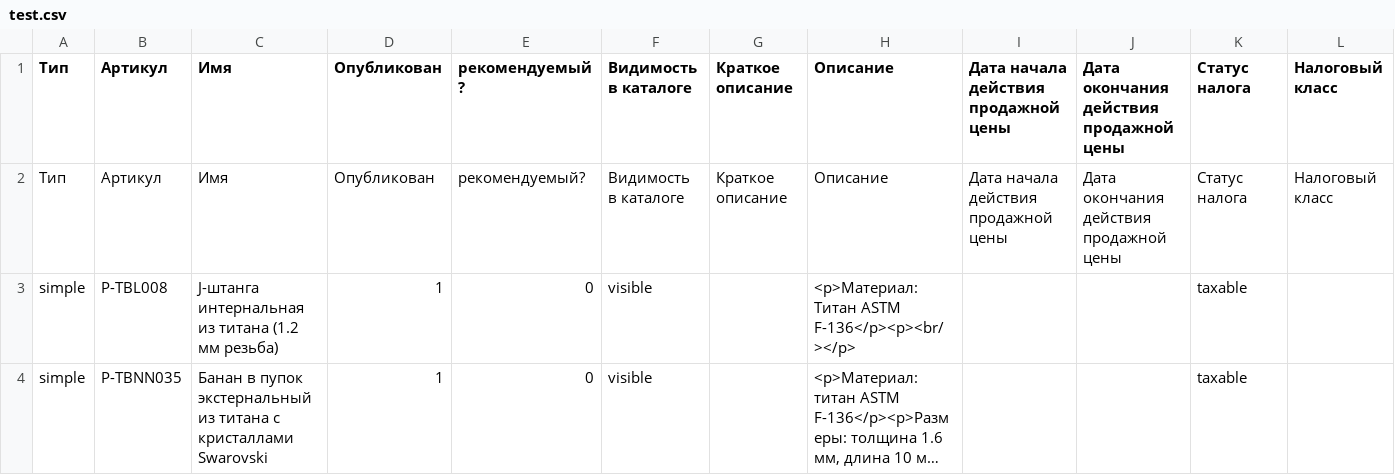
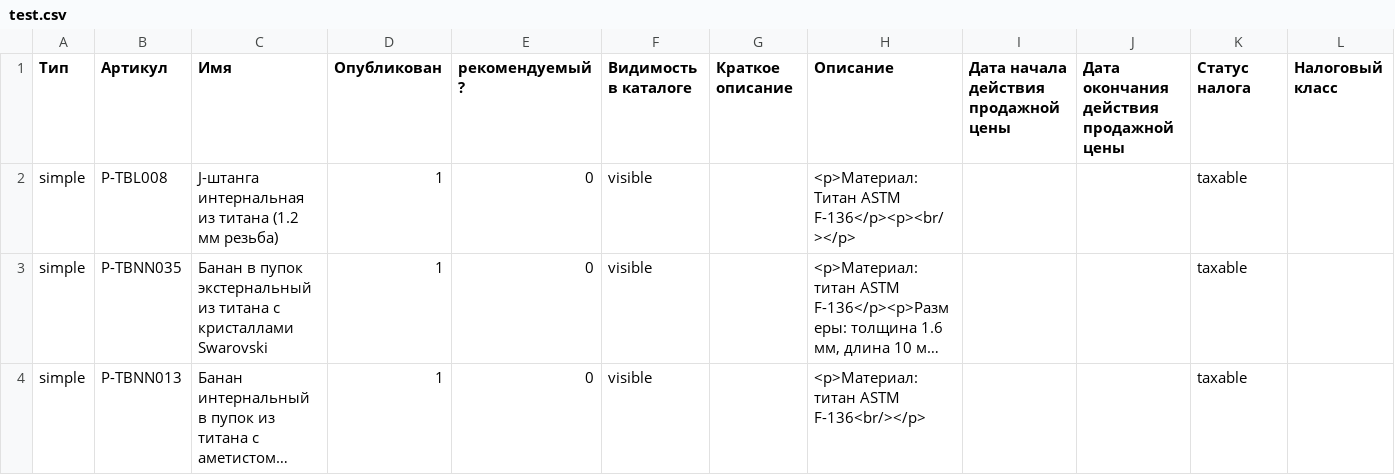
Before and after one commit to admiralbub/mpp_4, a CSV file: test.csv, drawn as a sheet; only a part is shown; the shorter side is filled out with more unchanged rows; long unchanged cells end in …; rows hold the shown columns only; the diff names each change by its address in the sheet, - before the commit and + after, or states it on an @@ line.

```diff
--- a/test.csv
+++ b/test.csv
-row 2: Тип | Артикул | Имя | Опубликован | рекомендуемый? | Видимость в каталоге | Краткое описание | Описание | Дата начала действия продажной цены | Дата окончания действия продажной цены | Статус налога | Налоговый класс
```
